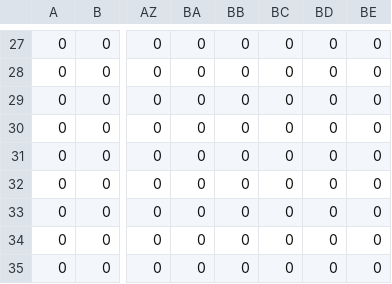
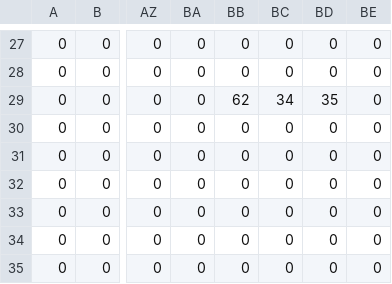
Before and after one commit to makeshiftRADIO/wuddlypin, a CSV file: src/data/mapCSV_lvl1_One_way.csv, drawn as a sheet; only a part is shown, gaps mark what is left out; the diff names each change by its address in the sheet, - before the commit and + after, or states it on an @@ line.

```diff
--- a/src/data/mapCSV_lvl1_One_way.csv
+++ b/src/data/mapCSV_lvl1_One_way.csv
-BB29: 0
+BB29: 62
-BC29: 0
+BC29: 34
-BD29: 0
+BD29: 35
```
Also changed, not shown: src/data/mapCSV_lvl1_Over.csv, src/data/mapCSV_lvl1_Solid.csv, 15 other files.
